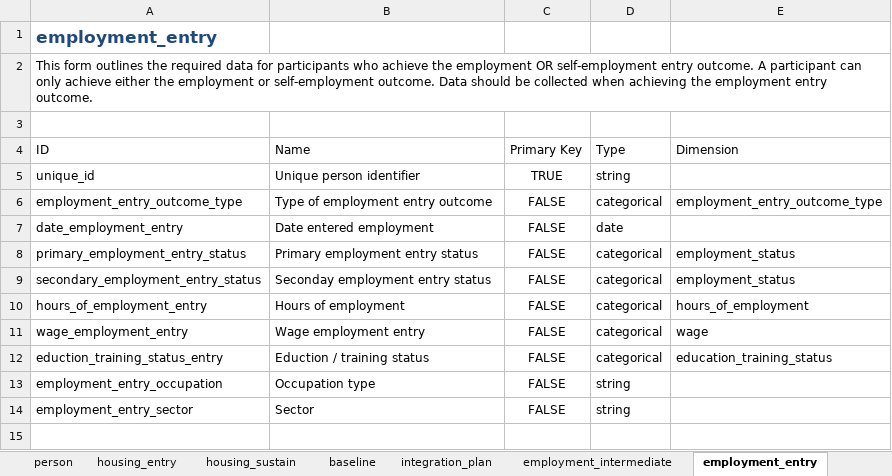
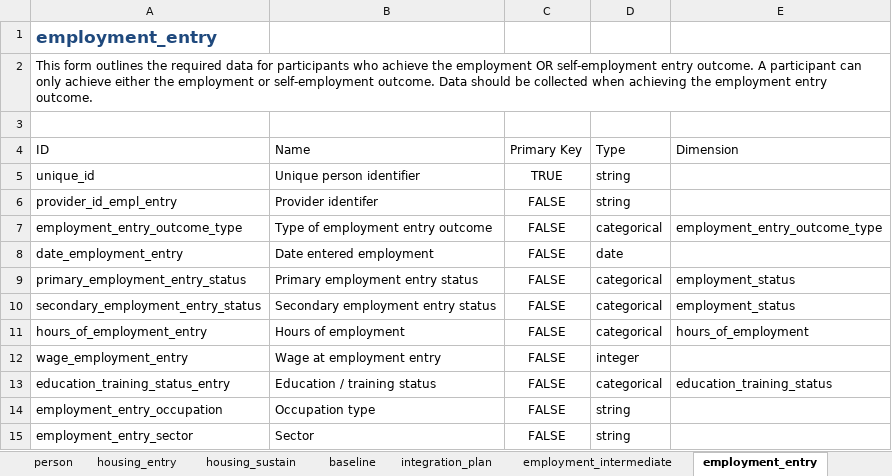
Before and after one commit to SocialFinanceDigitalLabs/RTOF-specification, an Excel workbook: assets/spec/specification-records.xlsx, sheet employment_entry, drawn as a sheet; values as stored, in another font and other column widths than the file's, no borders; table styles not drawn; addresses are those after the commit; the diff names each change by its address in the sheet, - before the commit and + after, or states it on an @@ line.

```diff
--- a/assets/spec/specification-records.xlsx (sheet employment_entry)
+++ b/assets/spec/specification-records.xlsx (sheet employment_entry)
+row 6: provider_id_empl_entry | Provider identifer | FALSE | string
-B10: Seconday employment entry status
+B10: Secondary employment entry status
-B12: Wage employment entry
+B12: Wage at employment entry
-D12: categorical
+D12: integer
-E12: wage
+E12: (empty)
-A13: eduction_training_status_entry
+A13: education_training_status_entry
-B13: Eduction / training status
+B13: Education / training status
```
Also changed, not shown: sheet baseline, sheet person, sheet employment_sustain, sheet housing_entry, sheet housing_sustain, sheet integration_plan, 2 more sheets, assets/spec/samples/sample.xlsx, assets/spec/specification-dimensions.xlsx, 40 other files.
